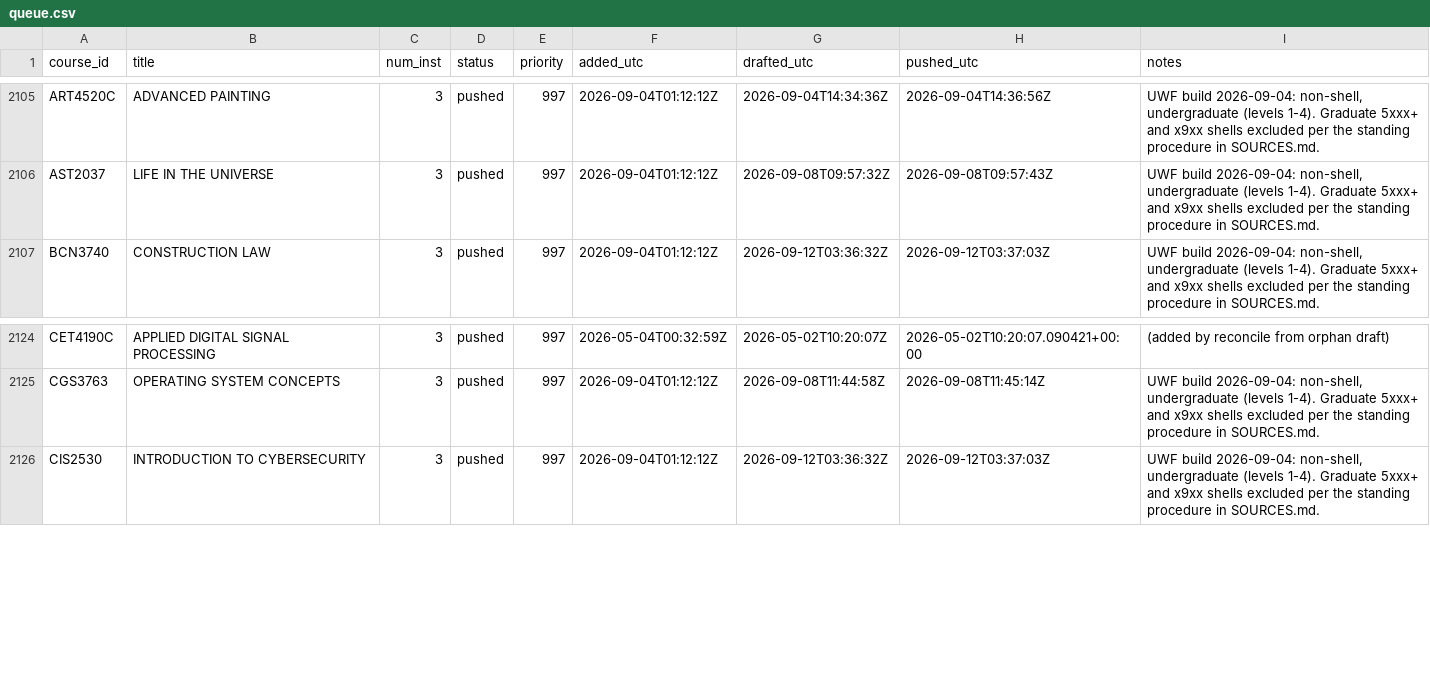
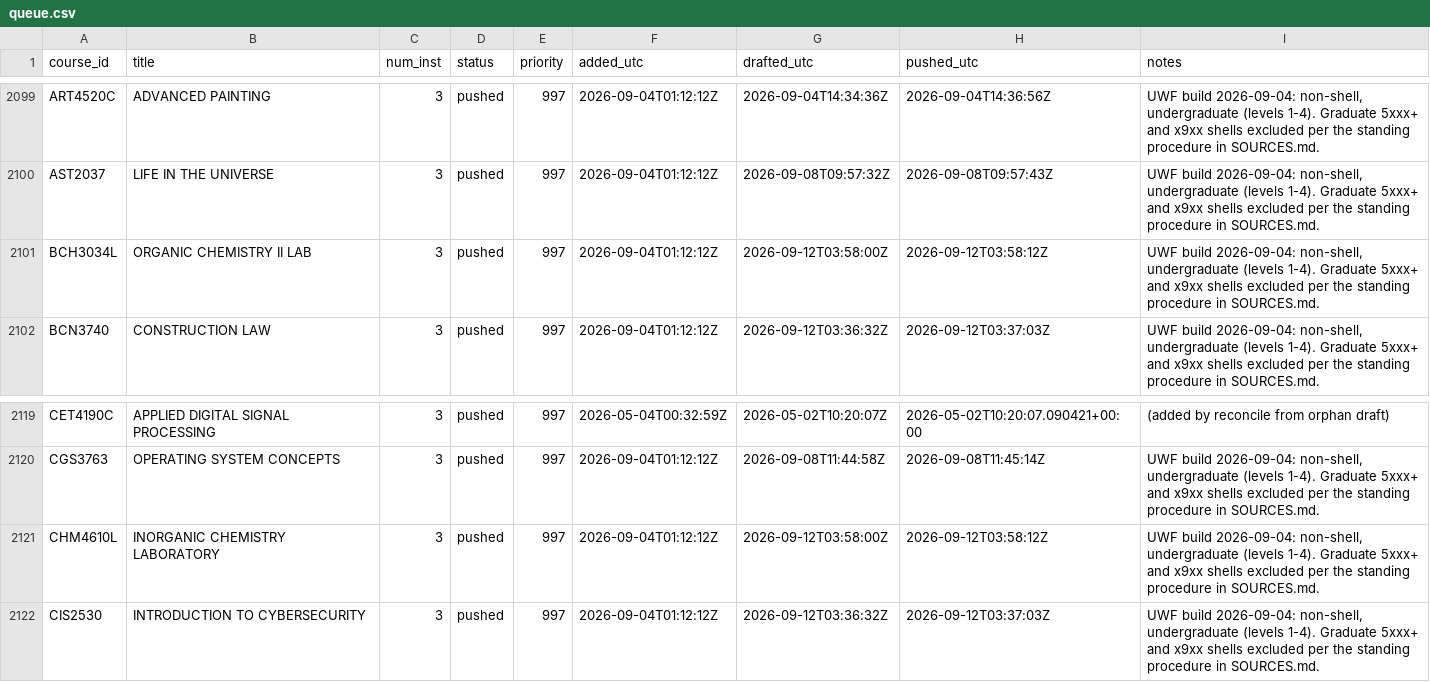
Before and after one commit to reaglin/CIATLE-REPO, a CSV file: Tools/queue.csv, drawn as a sheet; only a part is shown, gaps mark what is left out; the diff covers the shown part only.

```diff
--- a/Tools/queue.csv
+++ b/Tools/queue.csv
@@ -2106,2 +2100,3 @@ ART4520C,ADVANCED PAINTING,3,pushed,997,2026-09-04T01:12:12Z,2026-09-04T14:34:36
 AST2037,LIFE IN THE UNIVERSE,3,pushed,997,2026-09-04T01:12:12Z,2026-09-08T09:57:32Z,2026-09-08T09:57:43Z,"UWF build 2026-09-04: non-shell, undergraduate (levels 1-4). Graduate 5xxx+ and x9xx shells excluded per the standing procedure in SOURCES.md."
+BCH3034L,ORGANIC CHEMISTRY II LAB,3,pushed,997,2026-09-04T01:12:12Z,2026-09-12T03:58:00Z,2026-09-12T03:58:12Z,"UWF build 2026-09-04: non-shell, undergraduate (levels 1-4). Graduate 5xxx+ and x9xx shells excluded per the standing procedure in SOURCES.md."
 BCN3740,CONSTRUCTION LAW,3,pushed,997,2026-09-04T01:12:12Z,2026-09-12T03:36:32Z,2026-09-12T03:37:03Z,"UWF build 2026-09-04: non-shell, undergraduate (levels 1-4). Graduate 5xxx+ and x9xx shells excluded per the standing procedure in SOURCES.md."
@@ -2125,2 +2120,3 @@ CET4190C,APPLIED DIGITAL SIGNAL PROCESSING,3,pushed,997,2026-05-04T00:32:59Z,202
 CGS3763,OPERATING SYSTEM CONCEPTS,3,pushed,997,2026-09-04T01:12:12Z,2026-09-08T11:44:58Z,2026-09-08T11:45:14Z,"UWF build 2026-09-04: non-shell, undergraduate (levels 1-4). Graduate 5xxx+ and x9xx shells excluded per the standing procedure in SOURCES.md."
+CHM4610L,INORGANIC CHEMISTRY LABORATORY,3,pushed,997,2026-09-04T01:12:12Z,2026-09-12T03:58:00Z,2026-09-12T03:58:12Z,"UWF build 2026-09-04: non-shell, undergraduate (levels 1-4). Graduate 5xxx+ and x9xx shells excluded per the standing procedure in SOURCES.md."
 CIS2530,INTRODUCTION TO CYBERSECURITY,3,pushed,997,2026-09-04T01:12:12Z,2026-09-12T03:36:32Z,2026-09-12T03:37:03Z,"UWF build 2026-09-04: non-shell, undergraduate (levels 1-4). Graduate 5xxx+ and x9xx shells excluded per the standing procedure in SOURCES.md."
```
Also changed, not shown: 4 added rows, 6 removed rows and 24 edited cells elsewhere in this file, 3 other files.
